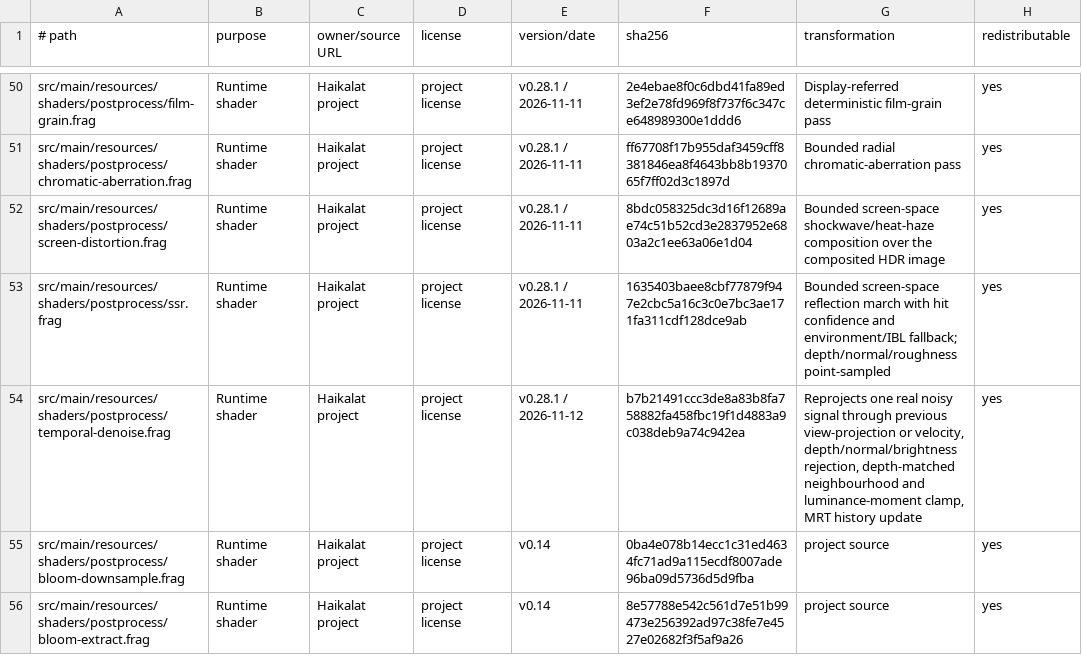
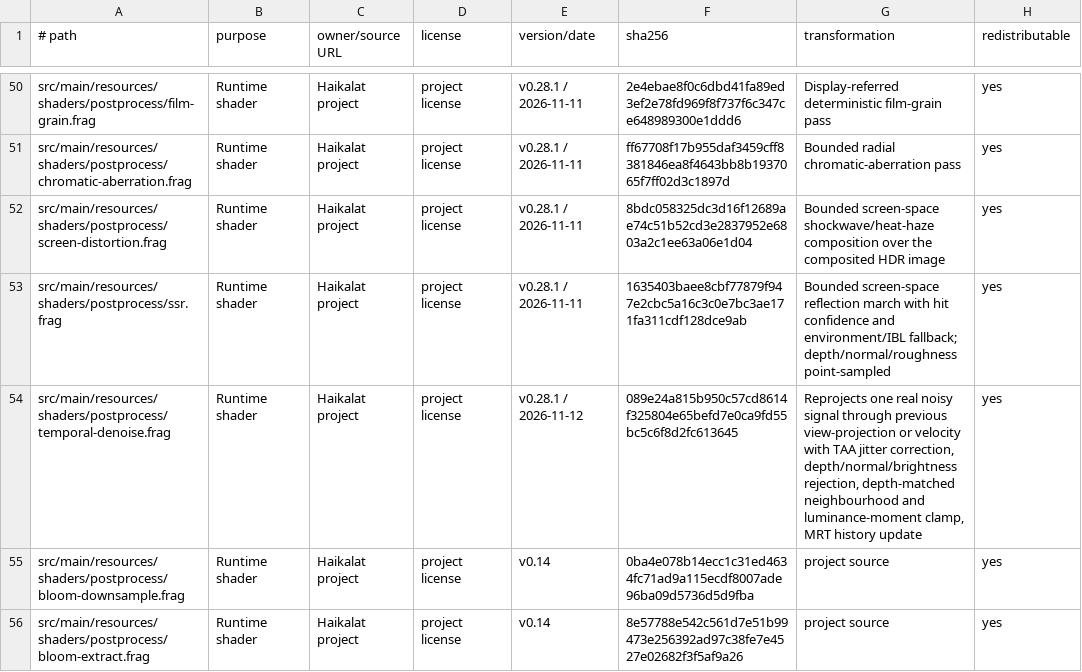
Before and after one commit to KLjiana/haikalat, a TSV file: docs/licenses/assets.tsv, drawn as a sheet; only a part is shown, gaps mark what is left out.

Commit message:
fix(render): align temporal denoise history with TAA jitter
- carry current UV jitter in TemporalDenoiseInputs and remember the last successful frame's jitter
- velocity mode applies velocity - currentJitter + previousJitter; prev-VP mode adds previousJitter to the stable projection
- validate finite jitter, keep a source-compatible no-jitter constructor and extend the shader contract test
- refresh shader SHA-256, asset row and planning limitations (GL jitter case still pending GPU queue)

```diff
--- a/docs/licenses/assets.tsv
+++ b/docs/licenses/assets.tsv
@@ -53,3 +53,3 @@ src/main/resources/shaders/postprocess/screen-distortion.frag	Runtime shader	Hai
 src/main/resources/shaders/postprocess/ssr.frag	Runtime shader	Haikalat project	project license	v0.28.1 / 2026-11-11	1635403baee8cbf77879f947e2cbc5a16c3c0e7bc3ae171fa311cdf128dce9ab	Bounded screen-space reflection march with hit confidence and environment/IBL fallback; depth/normal/roughness point-sampled	yes
-src/main/resources/shaders/postprocess/temporal-denoise.frag	Runtime shader	Haikalat project	project license	v0.28.1 / 2026-11-12	b7b21491ccc3de8a83b8fa758882fa458fbc19f1d4883a9c038deb9a74c942ea	Reprojects one real noisy signal through previous view-projection or velocity, depth/normal/brightness rejection, depth-matched neighbourhood and luminance-moment clamp, MRT history update	yes
+src/main/resources/shaders/postprocess/temporal-denoise.frag	Runtime shader	Haikalat project	project license	v0.28.1 / 2026-11-12	089e24a815b950c57cd8614f325804e65befd7e0ca9fd55bc5c6f8d2fc613645	Reprojects one real noisy signal through previous view-projection or velocity with TAA jitter correction, depth/normal/brightness rejection, depth-matched neighbourhood and luminance-moment clamp, MRT history update	yes
 src/main/resources/shaders/postprocess/bloom-downsample.frag	Runtime shader	Haikalat project	project license	v0.14	0ba4e078b14ecc1c31ed4634fc71ad9a115ecdf8007ade96ba09d5736d5d9fba	project source	yes
```
Also changed, not shown: 6 other files.
